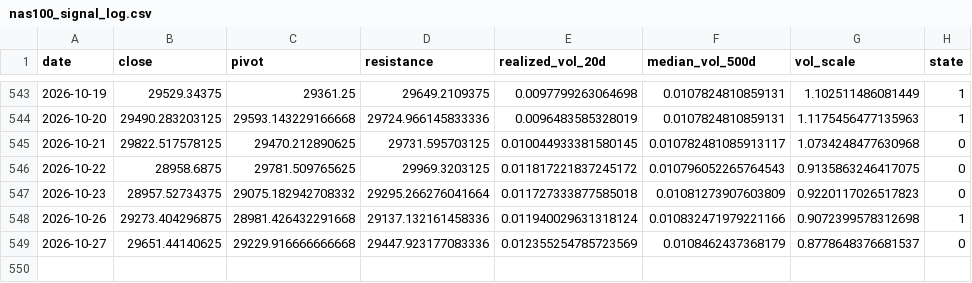
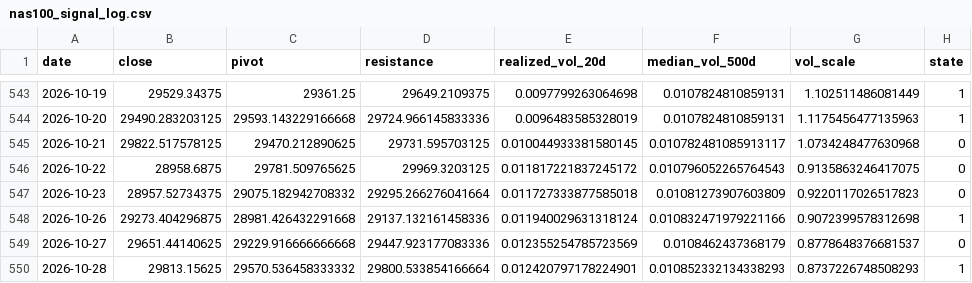
Before and after one commit to kenjtradez/STRAT1---LIVE, a CSV file: nas100_signal_log.csv, drawn as a sheet; only a part is shown, gaps mark what is left out.

```diff
--- a/nas100_signal_log.csv
+++ b/nas100_signal_log.csv
@@ -549 +549,2 @@ date,close,pivot,resistance,realized_vol_20d,median_vol_500d,vol_scale,state
 2026-10-27,29651.44140625,29229.916666666668,29447.923177083336,0.012355254785723569,0.0108462437368179,0.8778648376681537,0
+2026-10-28,29813.15625,29570.536458333332,29800.533854166664,0.012420797178224901,0.010852332134338293,0.8737226748508293,1
```
Also changed, not shown: 1 other file.
